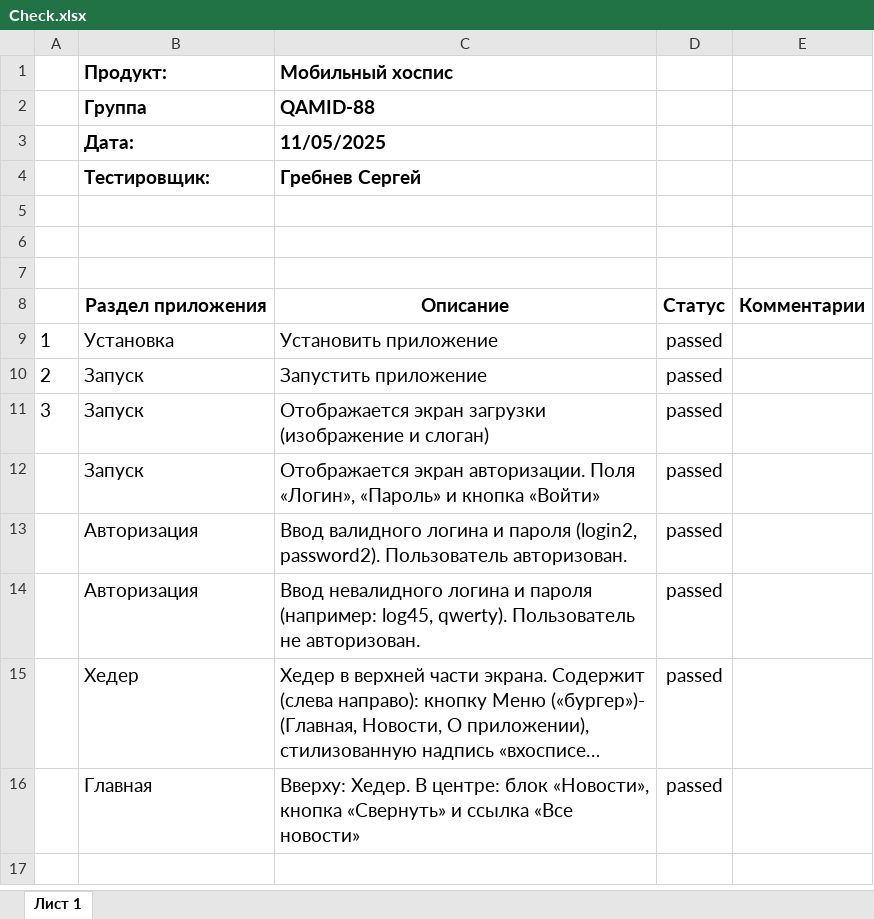
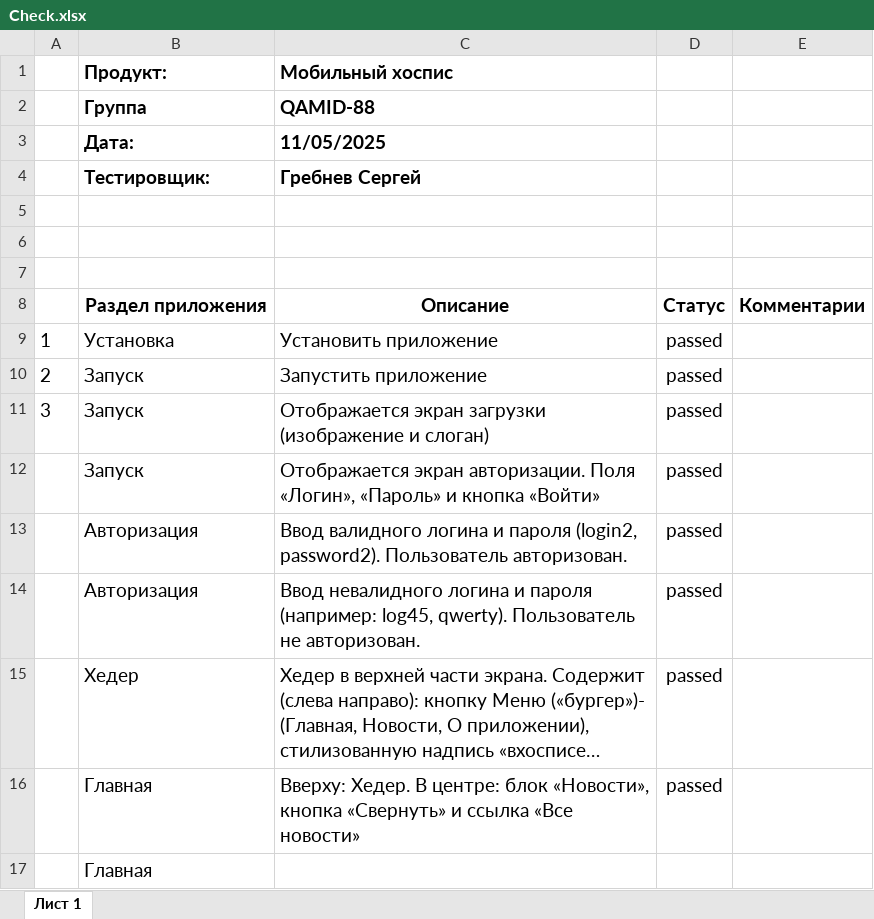
Before and after one commit to NetologyProjects/Diploma, an Excel workbook: Check.xlsx, sheet Лист 1, drawn as a sheet; long unchanged cells end in …; values as stored, in another font and other column widths than the file's, no borders; conditional formats not drawn; the diff names each change by its address in the sheet, - before the commit and + after, or states it on an @@ line.

Commit message:
Jennifer 13.05.2025 00:03

```diff
--- a/Check.xlsx (sheet Лист 1)
+++ b/Check.xlsx (sheet Лист 1)
+row 17:  | Главная
```
